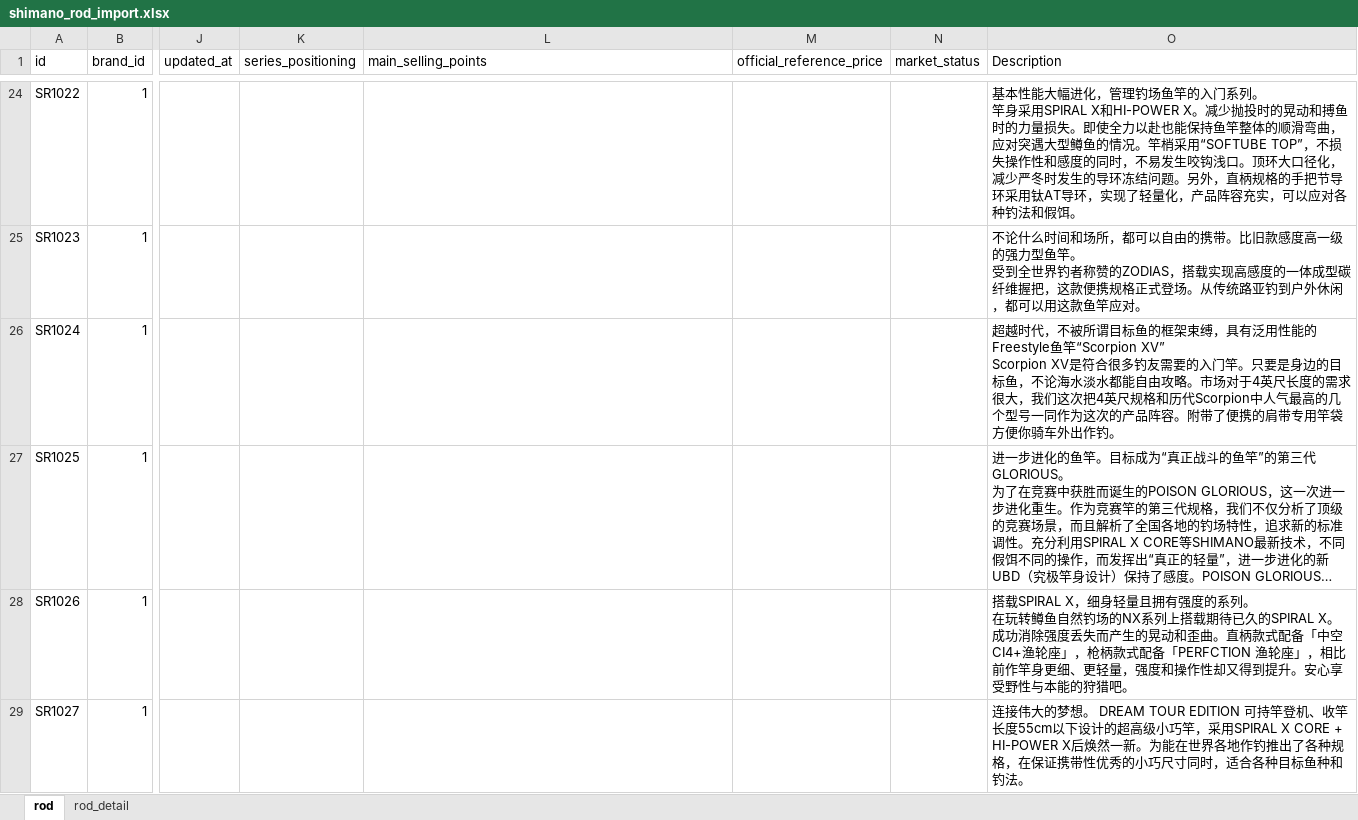
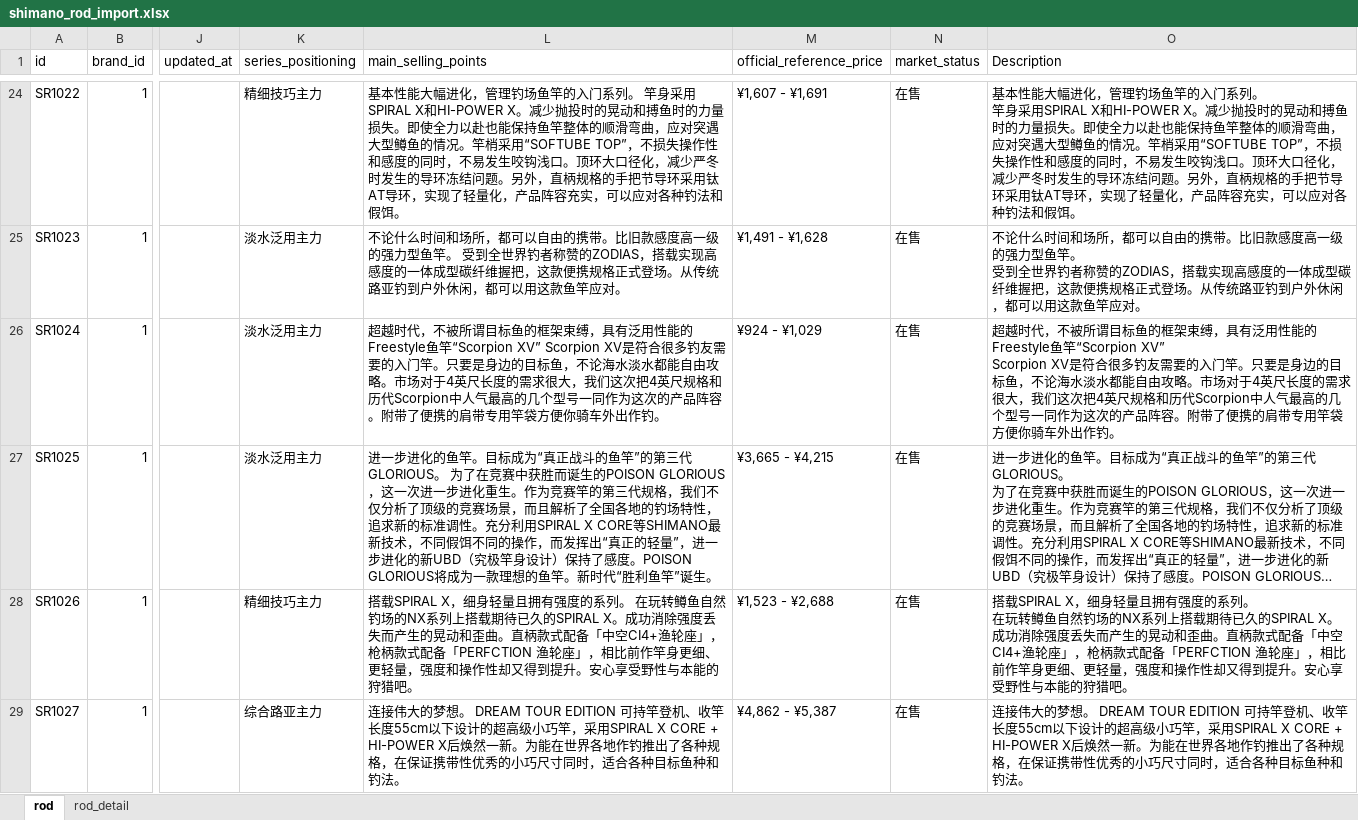
Before and after one commit to Dmaozhua/GearSage, an Excel workbook: GearSage-client/pkgGear/data_raw/shimano_rod_import.xlsx, sheet rod, drawn as a sheet; only a part is shown, gaps mark what is left out; long unchanged cells end in …; values as stored, in another font and other column widths than the file's, no borders; the diff covers the shown part only; the diff names each change by its address in the sheet, - before the commit and + after, or states it on an @@ line.

```diff
--- a/GearSage-client/pkgGear/data_raw/shimano_rod_import.xlsx (sheet rod)
+++ b/GearSage-client/pkgGear/data_raw/shimano_rod_import.xlsx (sheet rod)
-K24 (series_positioning): (empty)
+K24 (series_positioning): 精细技巧主力
-L24 (main_selling_points): (empty)
+L24 (main_selling_points): 基本性能大幅进化，管理钓场鱼竿的入门系列。 竿身采用SPIRAL X和HI-POWER X。减少抛投时的晃动和搏鱼时的力量损失。即使全力以赴也能保持鱼竿整体的顺滑弯曲，应对突遇大型鳟鱼的情况。竿梢采用“SOFTUBE TOP”，不损失操作性和感度的同时，不易发生咬钩浅口。顶环大口径化，减少严冬时发生的导环冻结问题。另外，直柄规格的手把节导环采用钛AT导环，实现了轻量化，产品阵容充实，可以应对各种钓法和假饵。
-M24 (official_reference_price): (empty)
+M24 (official_reference_price): ¥1,607 - ¥1,691
-N24:N29 (market_status): (empty)
+N24:N29 (market_status): 在售
-K25:K27 (series_positioning): (empty)
+K25:K27 (series_positioning): 淡水泛用主力
-L25 (main_selling_points): (empty)
+L25 (main_selling_points): 不论什么时间和场所，都可以自由的携带。比旧款感度高一级的强力型鱼竿。 受到全世界钓者称赞的ZODIAS，搭载实现高感度的一体成型碳纤维握把，这款便携规格正式登场。从传统路亚钓到户外休闲，都可以用这款鱼竿应对。
-M25 (official_reference_price): (empty)
+M25 (official_reference_price): ¥1,491 - ¥1,628
-L26 (main_selling_points): (empty)
+L26 (main_selling_points): 超越时代，不被所谓目标鱼的框架束缚，具有泛用性能的Freestyle鱼竿“Scorpion XV” Scorpion XV是符合很多钓友需要的入门竿。只要是身边的目标鱼，不论海水淡水都能自由攻略。市场对于4英尺长度的需求很大，我们这次把4英尺规格和历代Scorpion中人气最高的几个型号一同作为这次的产品阵容。附带了便携的肩带专用竿袋方便你骑车外出作钓。
-M26 (official_reference_price): (empty)
+M26 (official_reference_price): ¥924 - ¥1,029
-L27 (main_selling_points): (empty)
+L27 (main_selling_points): 进一步进化的鱼竿。目标成为“真正战斗的鱼竿”的第三代GLORIOUS。 为了在竞赛中获胜而诞生的POISON GLORIOUS，这一次进一步进化重生。作为竞赛竿的第三代规格，我们不仅分析了顶级的竞赛场景，而且解析了全国各地的钓场特性，追求新的标准调性。充分利用SPIRAL X CORE等SHIMANO最新技术，不同假饵不同的操作，而发挥出“真正的轻量”，进一步进化的新UBD（究极竿身设计）保持了感度。POISON GLORIOUS将成为一款理想的鱼竿。新时代“胜利鱼竿”诞生。
-M27 (official_reference_price): (empty)
+M27 (official_reference_price): ¥3,665 - ¥4,215
-K28 (series_positioning): (empty)
+K28 (series_positioning): 精细技巧主力
-L28 (main_selling_points): (empty)
+L28 (main_selling_points): 搭载SPIRAL X，细身轻量且拥有强度的系列。 在玩转鳟鱼自然钓场的NX系列上搭载期待已久的SPIRAL X。成功消除强度丢失而产生的晃动和歪曲。直柄款式配备「中空CI4+渔轮座」，枪柄款式配备「PERFCTION 渔轮座」，相比前作竿身更细、更轻量，强度和操作性却又得到提升。安心享受野性与本能的狩猎吧。
-M28 (official_reference_price): (empty)
+M28 (official_reference_price): ¥1,523 - ¥2,688
-K29 (series_positioning): (empty)
+K29 (series_positioning): 综合路亚主力
-L29 (main_selling_points): (empty)
+L29 (main_selling_points): 连接伟大的梦想。 DREAM TOUR EDITION 可持竿登机、收竿长度55cm以下设计的超高级小巧竿，采用SPIRAL X CORE + HI-POWER X后焕然一新。为能在世界各地作钓推出了各种规格，在保证携带性优秀的小巧尺寸同时，适合各种目标鱼种和钓法。
-M29 (official_reference_price): (empty)
+M29 (official_reference_price): ¥4,862 - ¥5,387
```
Also changed, not shown: 705 edited cells elsewhere in this sheet, sheet rod_detail, 1 other file.
